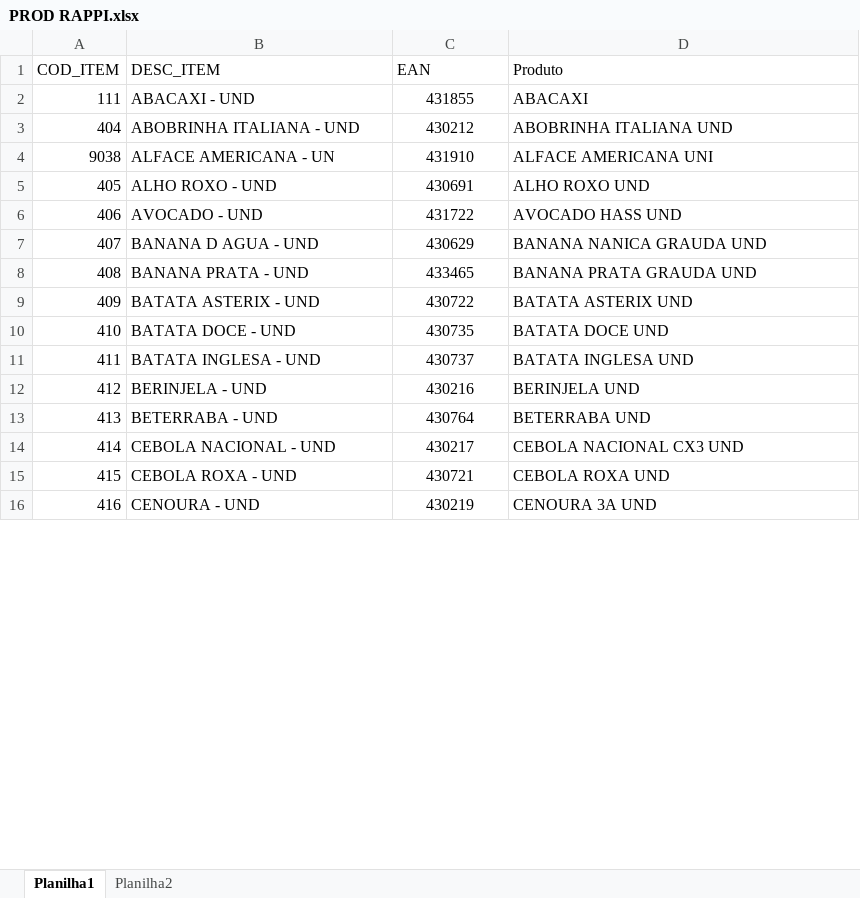
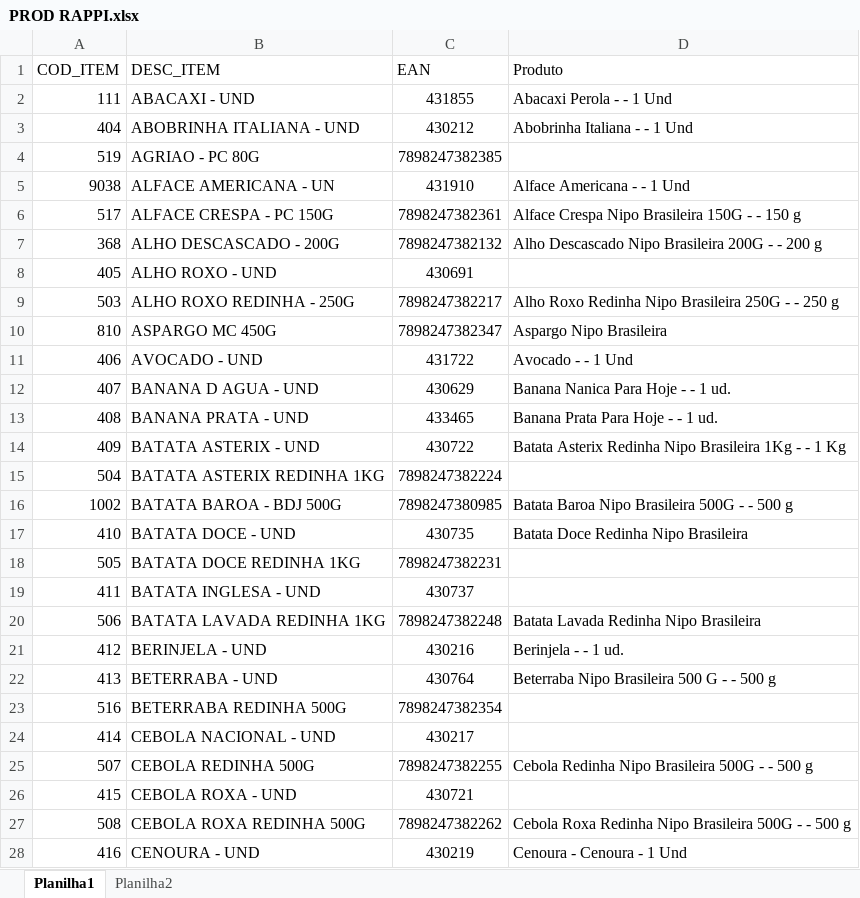
Before and after one commit to marcospaulofg/Python-Projects, an Excel workbook: AutomacaoPedidos/PROD RAPPI.xlsx, sheet Planilha1, drawn as a sheet; only a part is shown; values as stored, in another font and other column widths than the file's, no borders; conditional formats and table styles not drawn; addresses are those after the commit; the diff covers the shown part only; the diff names each change by its address in the sheet, - before the commit and + after, or states it on an @@ line.

```diff
--- a/AutomacaoPedidos/PROD RAPPI.xlsx (sheet Planilha1)
+++ b/AutomacaoPedidos/PROD RAPPI.xlsx (sheet Planilha1)
-D2 (Produto): ABACAXI
+D2 (Produto): Abacaxi Perola - - 1 Und
-D3 (Produto): ABOBRINHA ITALIANA UND
+D3 (Produto): Abobrinha Italiana - - 1 Und
+row 4: 519 | AGRIAO - PC 80G | 7898247382385
-D5 (Produto): ALFACE AMERICANA UNI
+D5 (Produto): Alface Americana - - 1 Und
+row 6: 517 | ALFACE CRESPA - PC 150G | 7898247382361 | Alface Crespa Nipo Brasileira 150G - - 150 g
+row 7: 368 | ALHO DESCASCADO - 200G | 7898247382132 | Alho Descascado Nipo Brasileira 200G - - 200 g
-D8 (Produto): ALHO ROXO UND
+D8 (Produto): (empty)
+row 9: 503 | ALHO ROXO REDINHA - 250G | 7898247382217 | Alho Roxo Redinha Nipo Brasileira 250G - - 250 g
+row 10: 810 | ASPARGO MC 450G | 7898247382347 | Aspargo Nipo Brasileira
-D11 (Produto): AVOCADO HASS UND
+D11 (Produto): Avocado - - 1 Und
-D12 (Produto): BANANA NANICA GRAUDA UND
+D12 (Produto): Banana Nanica Para Hoje - - 1 ud.
-D13 (Produto): BANANA PRATA GRAUDA UND
+D13 (Produto): Banana Prata Para Hoje - - 1 ud.
-D14 (Produto): BATATA ASTERIX UND
+D14 (Produto): Batata Asterix Redinha Nipo Brasileira 1Kg - - 1 Kg
+row 15: 504 | BATATA ASTERIX REDINHA 1KG | 7898247382224
+row 16: 1002 | BATATA BAROA - BDJ 500G | 7898247380985 | Batata Baroa Nipo Brasileira 500G - - 500 g
-D17 (Produto): BATATA DOCE UND
+D17 (Produto): Batata Doce Redinha Nipo Brasileira
+row 18: 505 | BATATA DOCE REDINHA 1KG | 7898247382231
-D19 (Produto): BATATA INGLESA UND
+D19 (Produto): (empty)
+row 20: 506 | BATATA LAVADA REDINHA 1KG | 7898247382248 | Batata Lavada Redinha Nipo Brasileira
-D21 (Produto): BERINJELA UND
+D21 (Produto): Berinjela - - 1 ud.
-D22 (Produto): BETERRABA UND
+D22 (Produto): Beterraba Nipo Brasileira 500 G - - 500 g
+row 23: 516 | BETERRABA REDINHA 500G | 7898247382354
-D24 (Produto): CEBOLA NACIONAL CX3 UND
+D24 (Produto): (empty)
+row 25: 507 | CEBOLA REDINHA 500G | 7898247382255 | Cebola Redinha Nipo Brasileira 500G - - 500 g
-D26 (Produto): CEBOLA ROXA UND
+D26 (Produto): (empty)
+row 27: 508 | CEBOLA ROXA REDINHA 500G | 7898247382262 | Cebola Roxa Redinha Nipo Brasileira 500G - - 500 g
-D28 (Produto): CENOURA 3A UND
+D28 (Produto): Cenoura - Cenoura - 1 Und
```
Also changed, not shown: 28 added rows, 40 removed rows and 30 edited cells elsewhere in this sheet, 2 other files.
